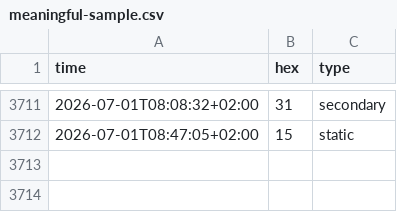
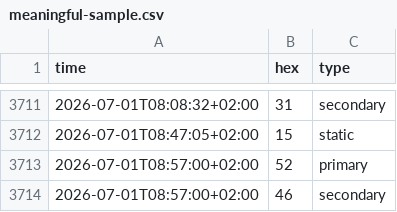
Before and after one commit to cantaprete/iching_log, a CSV file: data/meaningful-sample.csv, drawn as a sheet; only a part is shown, gaps mark what is left out; the diff names each change by its address in the sheet, - before the commit and + after, or states it on an @@ line.

Commit message:
Add data - Wed, 01 Jul 2026 06:57:11 +0000

```diff
--- a/data/meaningful-sample.csv
+++ b/data/meaningful-sample.csv
+row 3713: 2026-07-01T08:57:00+02:00 | 52 | primary
+row 3714: 2026-07-01T08:57:00+02:00 | 46 | secondary
```
